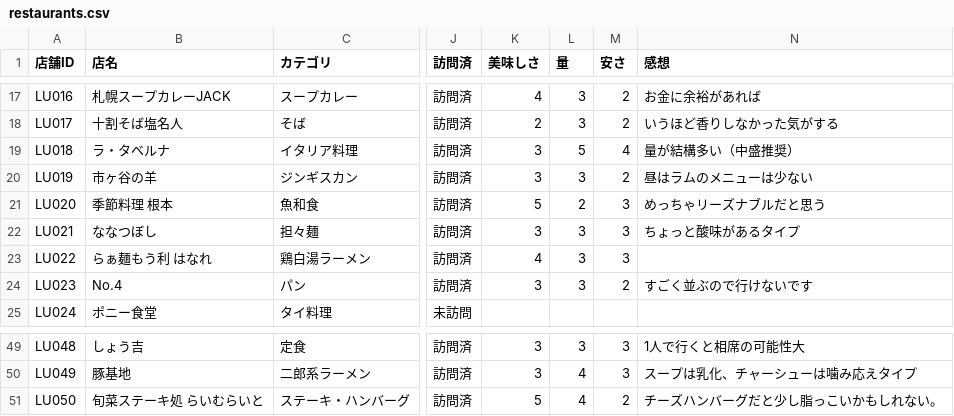
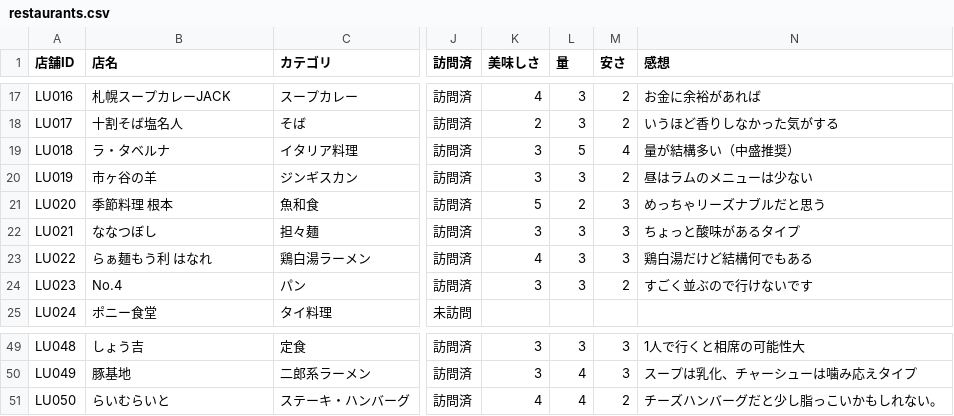
Before and after one commit to katyoid57/gt-lunch-map, a CSV file: data/restaurants.csv, drawn as a sheet; only a part is shown, gaps mark what is left out; the diff names each change by its address in the sheet, - before the commit and + after, or states it on an @@ line.

```diff
--- a/data/restaurants.csv
+++ b/data/restaurants.csv
-N23 (感想): (empty)
+N23 (感想): 鶏白湯だけど結構何でもある
-B51 (店名): 旬菜ステーキ処 らいむらいと
+B51 (店名): らいむらいと
-K51 (美味しさ): 5
+K51 (美味しさ): 4
```
Also changed, not shown: 2 other files.
